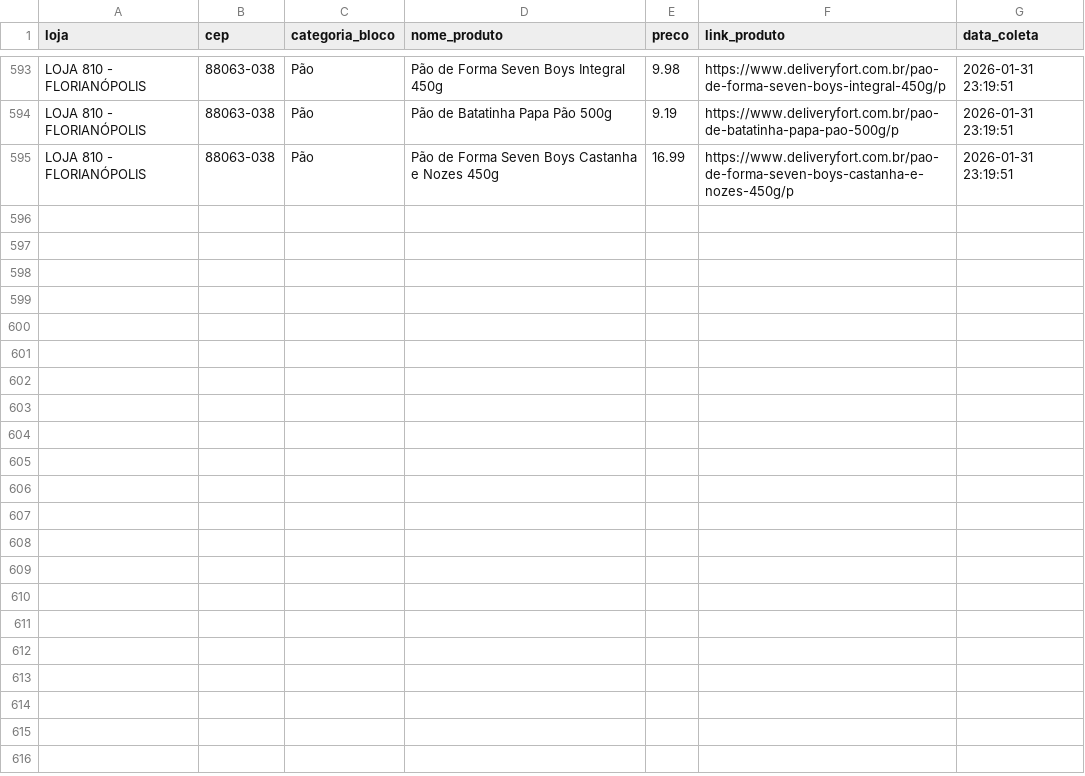
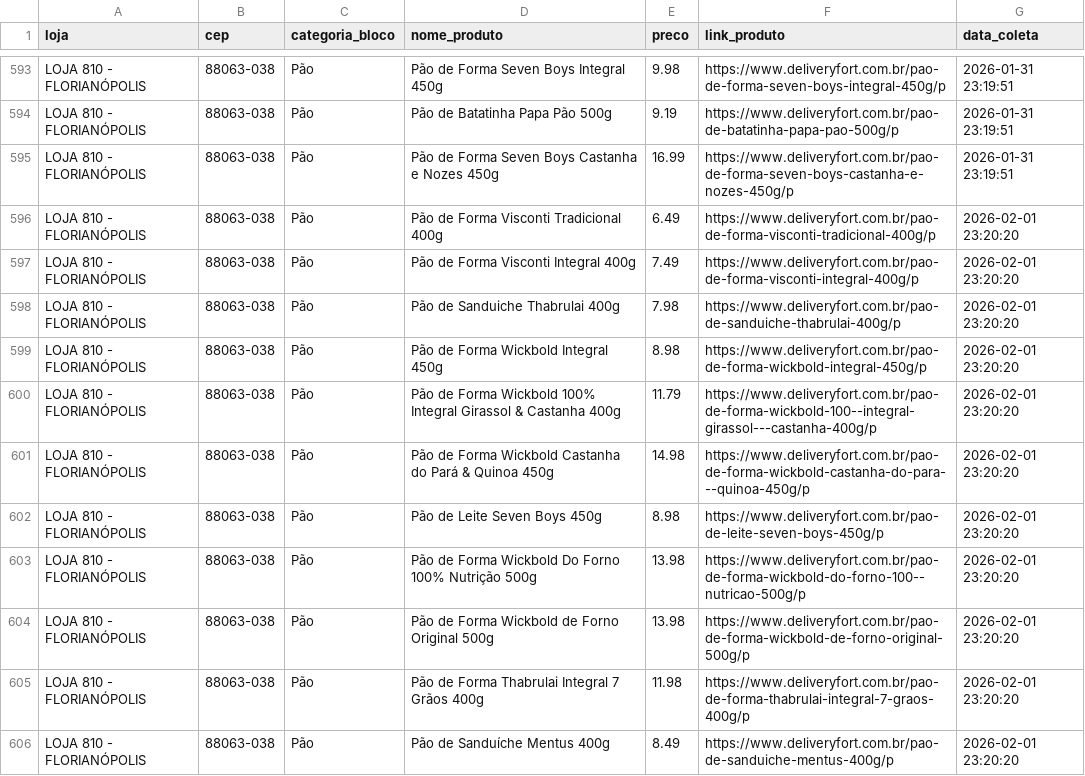
Before and after one commit to andreromaooliveira90/PROJETO_PRECOS_FORT, a CSV file: data/raw/precos_fort_pão_historico.csv, drawn as a sheet; only a part is shown, gaps mark what is left out; the diff covers the shown part only; the diff names each change by its address in the sheet, - before the commit and + after, or states it on an @@ line.

```diff
--- a/data/raw/precos_fort_pão_historico.csv
+++ b/data/raw/precos_fort_pão_historico.csv
+row 596: LOJA 810 - FLORIANÓPOLIS | 88063-038 | Pão | Pão de Forma Visconti Tradicional 400g | 6.49 | https://www.deliveryfort.com.br/pao-de-forma-visconti-tradicional-400g/p | 2026-02-01 23:20:20
+row 597: LOJA 810 - FLORIANÓPOLIS | 88063-038 | Pão | Pão de Forma Visconti Integral 400g | 7.49 | https://www.deliveryfort.com.br/pao-de-forma-visconti-integral-400g/p | 2026-02-01 23:20:20
+row 598: LOJA 810 - FLORIANÓPOLIS | 88063-038 | Pão | Pão de Sanduiche Thabrulai 400g | 7.98 | https://www.deliveryfort.com.br/pao-de-sanduiche-thabrulai-400g/p | 2026-02-01 23:20:20
+row 599: LOJA 810 - FLORIANÓPOLIS | 88063-038 | Pão | Pão de Forma Wickbold Integral 450g | 8.98 | https://www.deliveryfort.com.br/pao-de-forma-wickbold-integral-450g/p | 2026-02-01 23:20:20
+row 600: LOJA 810 - FLORIANÓPOLIS | 88063-038 | Pão | Pão de Forma Wickbold 100% Integral Girassol & Castanha 400g | 11.79 | https://www.deliveryfort.com.br/pao-de-forma-wickbold-100--integral-girassol---castanha-400g/p | 2026-02-01 23:20:20
+row 601: LOJA 810 - FLORIANÓPOLIS | 88063-038 | Pão | Pão de Forma Wickbold Castanha do Pará & Quinoa 450g | 14.98 | https://www.deliveryfort.com.br/pao-de-forma-wickbold-castanha-do-para---quinoa-450g/p | 2026-02-01 23:20:20
+row 602: LOJA 810 - FLORIANÓPOLIS | 88063-038 | Pão | Pão de Leite Seven Boys 450g | 8.98 | https://www.deliveryfort.com.br/pao-de-leite-seven-boys-450g/p | 2026-02-01 23:20:20
+row 603: LOJA 810 - FLORIANÓPOLIS | 88063-038 | Pão | Pão de Forma Wickbold Do Forno 100% Nutrição 500g | 13.98 | https://www.deliveryfort.com.br/pao-de-forma-wickbold-do-forno-100--nutricao-500g/p | 2026-02-01 23:20:20
+row 604: LOJA 810 - FLORIANÓPOLIS | 88063-038 | Pão | Pão de Forma Wickbold de Forno Original 500g | 13.98 | https://www.deliveryfort.com.br/pao-de-forma-wickbold-de-forno-original-500g/p | 2026-02-01 23:20:20
+row 605: LOJA 810 - FLORIANÓPOLIS | 88063-038 | Pão | Pão de Forma Thabrulai Integral 7 Grãos 400g | 11.98 | https://www.deliveryfort.com.br/pao-de-forma-thabrulai-integral-7-graos-400g/p | 2026-02-01 23:20:20
+row 606: LOJA 810 - FLORIANÓPOLIS | 88063-038 | Pão | Pão de Sanduíche Mentus 400g | 8.49 | https://www.deliveryfort.com.br/pao-de-sanduiche-mentus-400g/p | 2026-02-01 23:20:20
```
Also changed, not shown: 11 added rows elsewhere in this file, data/raw/precos_fort_arroz_historico.csv, data/raw/precos_fort_café_500g_historico.csv, 11 other files.
